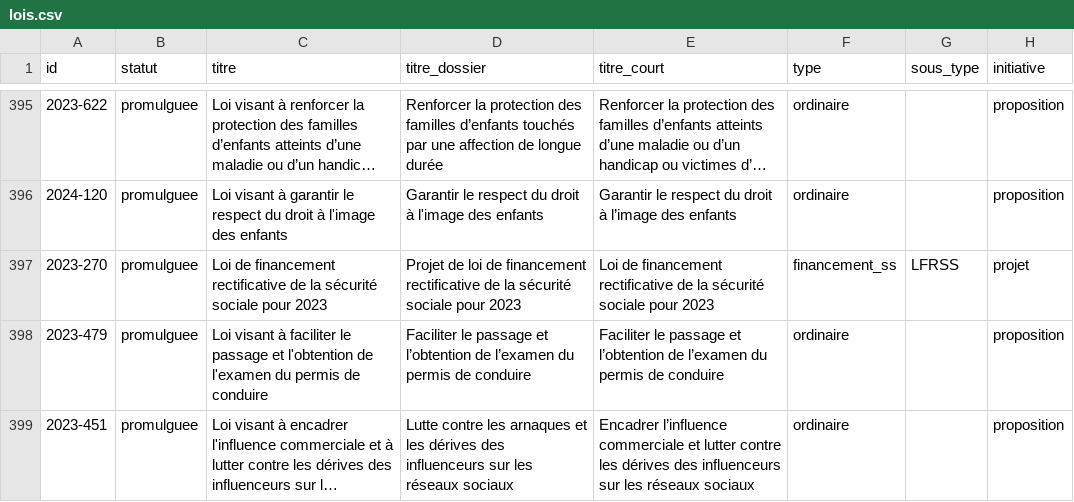
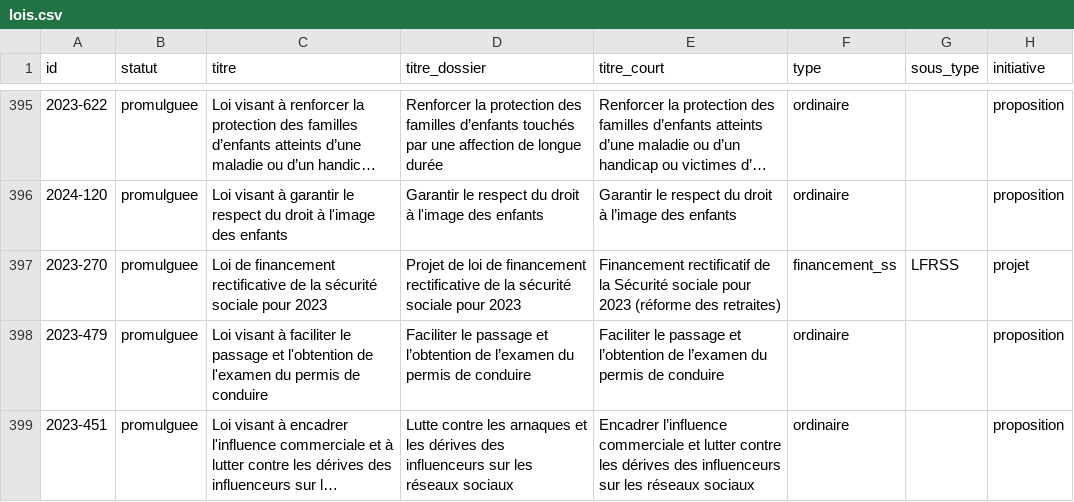
Before and after one commit to m4xim1nus/quifaitlaloi, a CSV file: data/export/lois.csv, drawn as a sheet; only a part is shown, gaps mark what is left out; long unchanged cells end in …; the diff names each change by its address in the sheet, - before the commit and + after, or states it on an @@ line.

```diff
--- a/data/export/lois.csv
+++ b/data/export/lois.csv
-E397 (titre_court): Loi de financement rectificative de la sécurité sociale pour 2023
+E397 (titre_court): Financement rectificatif de la Sécurité sociale pour 2023 (réforme des retraites)
```
Also changed, not shown: 10 other files.
